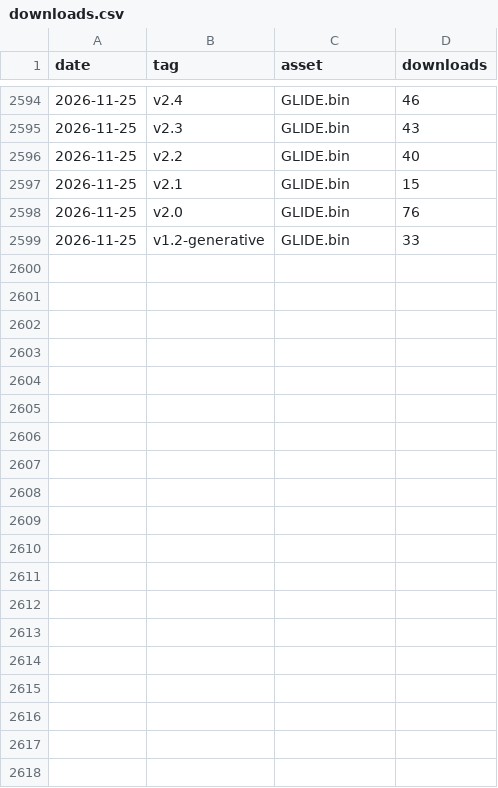
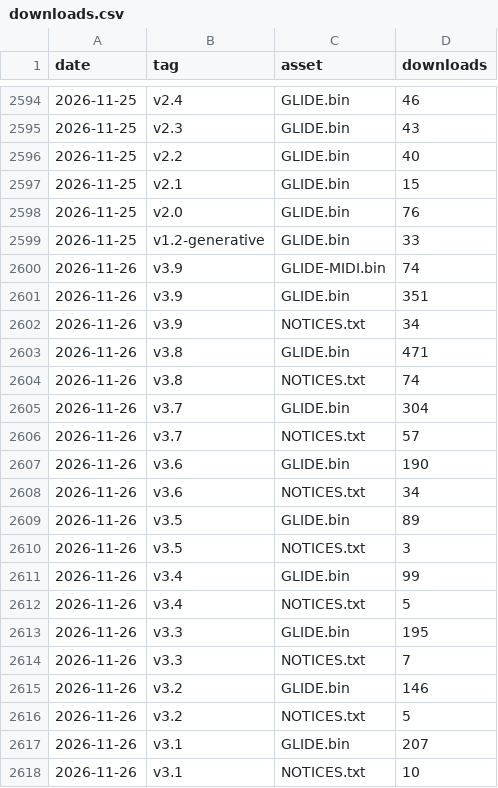
Before and after one commit to CHARL3X/GLIDE-Synth-Cardputer-ADV, a CSV file: stats/downloads.csv, drawn as a sheet; only a part is shown, gaps mark what is left out; the diff covers the shown part only.

```diff
--- a/stats/downloads.csv
+++ b/stats/downloads.csv
@@ -2599 +2599,20 @@ date,tag,asset,downloads
 2026-11-25,v1.2-generative,GLIDE.bin,33
+2026-11-26,v3.9,GLIDE-MIDI.bin,74
+2026-11-26,v3.9,GLIDE.bin,351
+2026-11-26,v3.9,NOTICES.txt,34
+2026-11-26,v3.8,GLIDE.bin,471
+2026-11-26,v3.8,NOTICES.txt,74
+2026-11-26,v3.7,GLIDE.bin,304
+2026-11-26,v3.7,NOTICES.txt,57
+2026-11-26,v3.6,GLIDE.bin,190
+2026-11-26,v3.6,NOTICES.txt,34
+2026-11-26,v3.5,GLIDE.bin,89
+2026-11-26,v3.5,NOTICES.txt,3
+2026-11-26,v3.4,GLIDE.bin,99
+2026-11-26,v3.4,NOTICES.txt,5
+2026-11-26,v3.3,GLIDE.bin,195
+2026-11-26,v3.3,NOTICES.txt,7
+2026-11-26,v3.2,GLIDE.bin,146
+2026-11-26,v3.2,NOTICES.txt,5
+2026-11-26,v3.1,GLIDE.bin,207
+2026-11-26,v3.1,NOTICES.txt,10
```
Also changed, not shown: 17 added rows elsewhere in this file.
